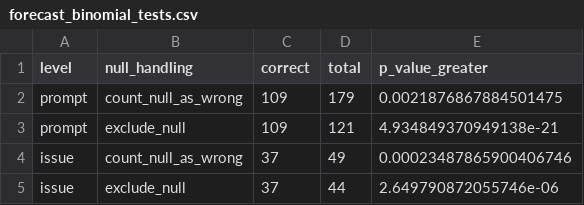
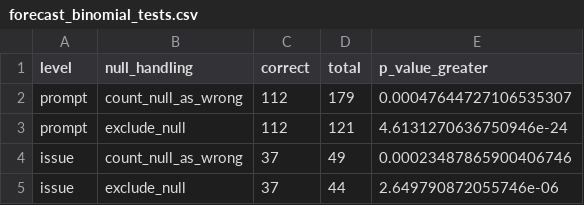
Before and after one commit to azxsz1039817/in_silico, a CSV file: tables/forecast_binomial_tests.csv, drawn as a sheet.

```diff
--- a/tables/forecast_binomial_tests.csv
+++ b/tables/forecast_binomial_tests.csv
@@ -1,4 +1,4 @@
 level,null_handling,correct,total,p_value_greater
-prompt,count_null_as_wrong,109,179,0.0021876867884501475
-prompt,exclude_null,109,121,4.934849370949138e-21
+prompt,count_null_as_wrong,112,179,0.00047644727106535307
+prompt,exclude_null,112,121,4.6131270636750946e-24
 issue,count_null_as_wrong,37,49,0.00023487865900406746
```
Also changed, not shown: tables/consistency_checks.csv, tables/covid_coefficients_with_consistency_check.csv, 6 other files.
